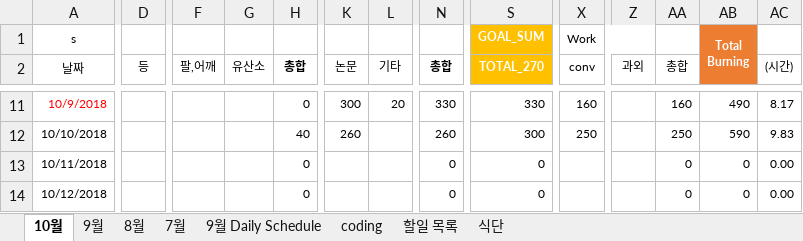
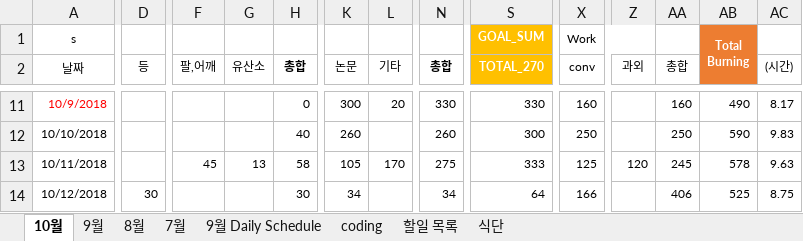
Before and after one commit to Taeu/taeu.github.io, an Excel workbook: record/18년도_Record.xlsx, sheet 10월, drawn as a sheet; only a part is shown, gaps mark what is left out; values as stored, in another font and other column widths than the file's, no borders; the diff covers the shown part only; the diff names each change by its address in the sheet, - before the commit and + after, or states it on an @@ line.

Commit message:
record

```diff
--- a/record/18년도_Record.xlsx (sheet 10월)
+++ b/record/18년도_Record.xlsx (sheet 10월)
-F13 (팔,어깨): (empty)
+F13 (팔,어깨): 45
-G13 (유산소): (empty)
+G13 (유산소): 13
-H13 (총합): 0
+H13 (총합): 58
-K13 (논문): (empty)
+K13 (논문): 105
-L13 (기타): (empty)
+L13 (기타): 170
-N13 (총합): 0
+N13 (총합): 275
-S13 (TOTAL_270): 0
+S13 (TOTAL_270): 333
-X13 (conv): (empty)
+X13 (conv): 125
-Z13 (과외): (empty)
+Z13 (과외): 120
-AA13 (총합): 0
+AA13 (총합): 245
-AB13: 0
+AB13: 578
-AC13 ((시간)): 0.00
+AC13 ((시간)): 9.63
-D14 (등): (empty)
+D14 (등): 30
-H14 (총합): 0
+H14 (총합): 30
-K14 (논문): (empty)
+K14 (논문): 34
-N14 (총합): 0
+N14 (총합): 34
-S14 (TOTAL_270): 0
+S14 (TOTAL_270): 64
-X14 (conv): (empty)
+X14 (conv): 166
-AA14 (총합): 0
+AA14 (총합): 406
-AB14: 0
+AB14: 525
-AC14 ((시간)): 0.00
+AC14 ((시간)): 8.75
```
Also changed, not shown: 59 edited cells and cell formats elsewhere in this sheet, formulas that keep their value.
